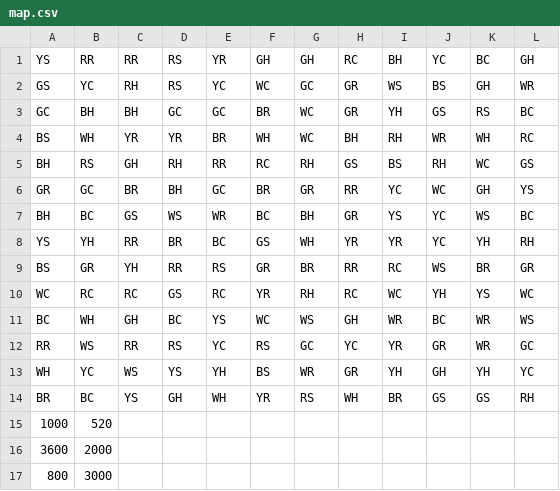
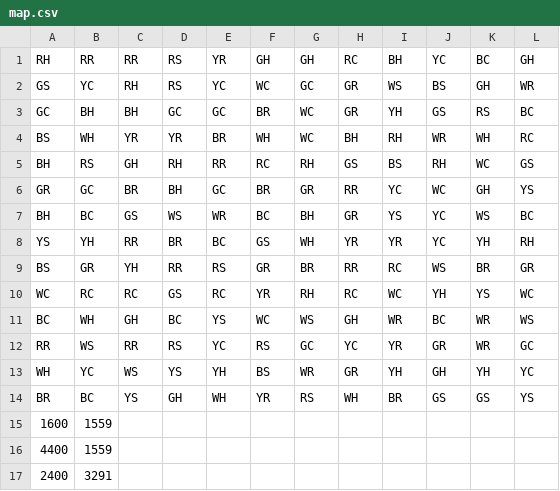
Before and after one commit to NielsVanderstraeten/WitRemote, a CSV file: WitRemote/src/gui/resources/map.csv, drawn as a sheet.

```diff
--- a/WitRemote/src/gui/resources/map.csv
+++ b/WitRemote/src/gui/resources/map.csv
@@ -1,2 +1,2 @@
-YS,RR,RR,RS,YR,GH,GH,RC,BH,YC,BC,GH
+RH,RR,RR,RS,YR,GH,GH,RC,BH,YC,BC,GH
 GS,YC,RH,RS,YC,WC,GC,GR,WS,BS,GH,WR
@@ -13,5 +13,5 @@ RR,WS,RR,RS,YC,RS,GC,YC,YR,GR,WR,GC
 WH,YC,WS,YS,YH,BS,WR,GR,YH,GH,YH,YC
-BR,BC,YS,GH,WH,YR,RS,WH,BR,GS,GS,RH
-1000,520
-3600,2000
-800,3000
+BR,BC,YS,GH,WH,YR,RS,WH,BR,GS,GS,YS
+1600,1559
+4400,1559
+2400,3291
```
Also changed, not shown: 9 other files.
